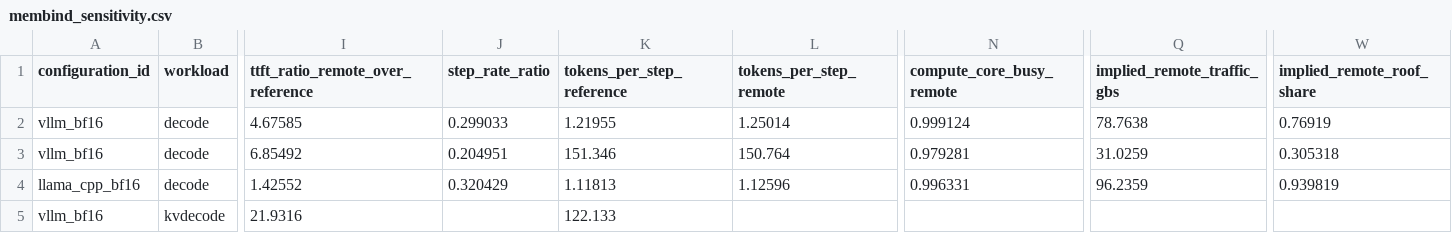
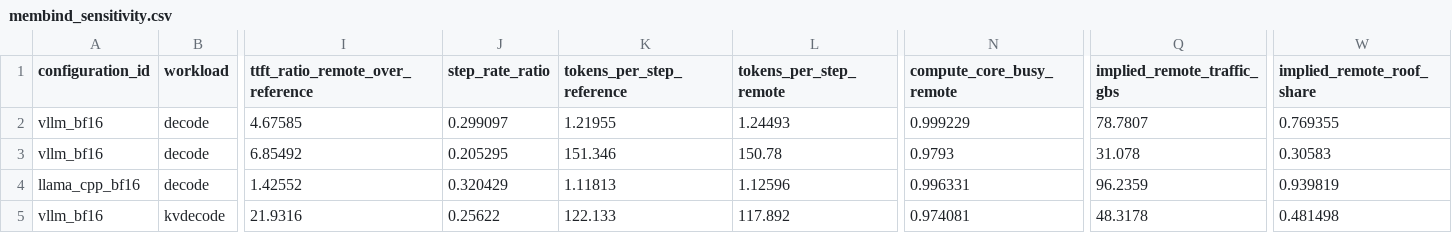
Before and after one commit to struggling-student/llm-backend-analysis, a CSV file: results/tables/backend_selection/membind_sensitivity.csv, drawn as a sheet; only a part is shown, gaps mark what is left out; the diff names each change by its address in the sheet, - before the commit and + after, or states it on an @@ line.

```diff
--- a/results/tables/backend_selection/membind_sensitivity.csv
+++ b/results/tables/backend_selection/membind_sensitivity.csv
-J2 (step_rate_ratio): 0.299033
+J2 (step_rate_ratio): 0.299097
-L2 (tokens_per_step_remote): 1.25014
+L2 (tokens_per_step_remote): 1.24493
-N2 (compute_core_busy_remote): 0.999124
+N2 (compute_core_busy_remote): 0.999229
-Q2 (implied_remote_traffic_gbs): 78.7638
+Q2 (implied_remote_traffic_gbs): 78.7807
-W2 (implied_remote_roof_share): 0.76919
+W2 (implied_remote_roof_share): 0.769355
-J3 (step_rate_ratio): 0.204951
+J3 (step_rate_ratio): 0.205295
-L3 (tokens_per_step_remote): 150.764
+L3 (tokens_per_step_remote): 150.78
-N3 (compute_core_busy_remote): 0.979281
+N3 (compute_core_busy_remote): 0.9793
-Q3 (implied_remote_traffic_gbs): 31.0259
+Q3 (implied_remote_traffic_gbs): 31.078
-W3 (implied_remote_roof_share): 0.305318
+W3 (implied_remote_roof_share): 0.30583
-J5 (step_rate_ratio): (empty)
+J5 (step_rate_ratio): 0.25622
-L5 (tokens_per_step_remote): (empty)
+L5 (tokens_per_step_remote): 117.892
-N5 (compute_core_busy_remote): (empty)
+N5 (compute_core_busy_remote): 0.974081
-Q5 (implied_remote_traffic_gbs): (empty)
+Q5 (implied_remote_traffic_gbs): 48.3178
-W5 (implied_remote_roof_share): (empty)
+W5 (implied_remote_roof_share): 0.481498
```
Also changed, not shown: results/tables/backend_selection/key_numbers.csv, 5 other files.
